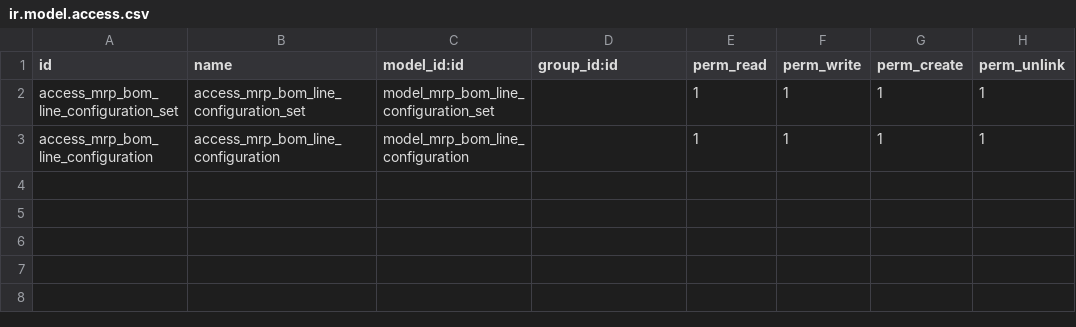
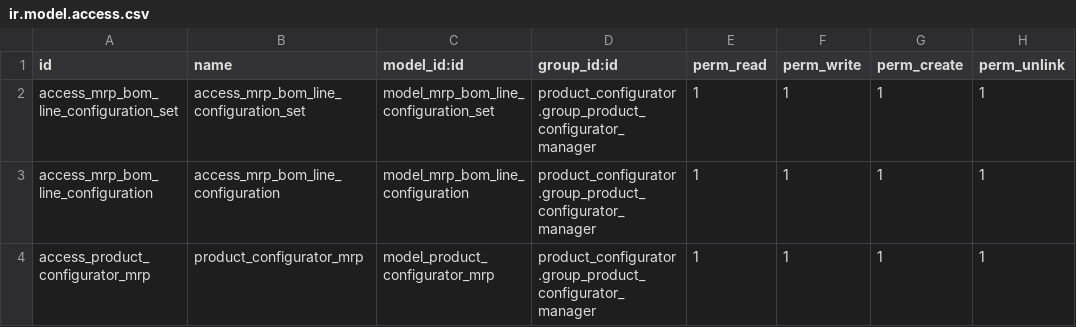
Before and after one commit to brain-tec/product-configurator, a CSV file: product_configurator_mrp/security/ir.model.access.csv, drawn as a sheet.

```diff
--- a/product_configurator_mrp/security/ir.model.access.csv
+++ b/product_configurator_mrp/security/ir.model.access.csv
@@ -1,3 +1,4 @@
 id,name,model_id:id,group_id:id,perm_read,perm_write,perm_create,perm_unlink
-access_mrp_bom_line_configuration_set,access_mrp_bom_line_configuration_set,model_mrp_bom_line_configuration_set,,1,1,1,1
-access_mrp_bom_line_configuration,access_mrp_bom_line_configuration,model_mrp_bom_line_configuration,,1,1,1,1
+access_mrp_bom_line_configuration_set,access_mrp_bom_line_configuration_set,model_mrp_bom_line_configuration_set,product_configurator.group_product_configurator_manager,1,1,1,1
+access_mrp_bom_line_configuration,access_mrp_bom_line_configuration,model_mrp_bom_line_configuration,product_configurator.group_product_configurator_manager,1,1,1,1
+access_product_configurator_mrp,product_configurator_mrp,model_product_configurator_mrp,product_configurator.group_product_configurator_manager,1,1,1,1
```
Also changed, not shown: 16 other files.
